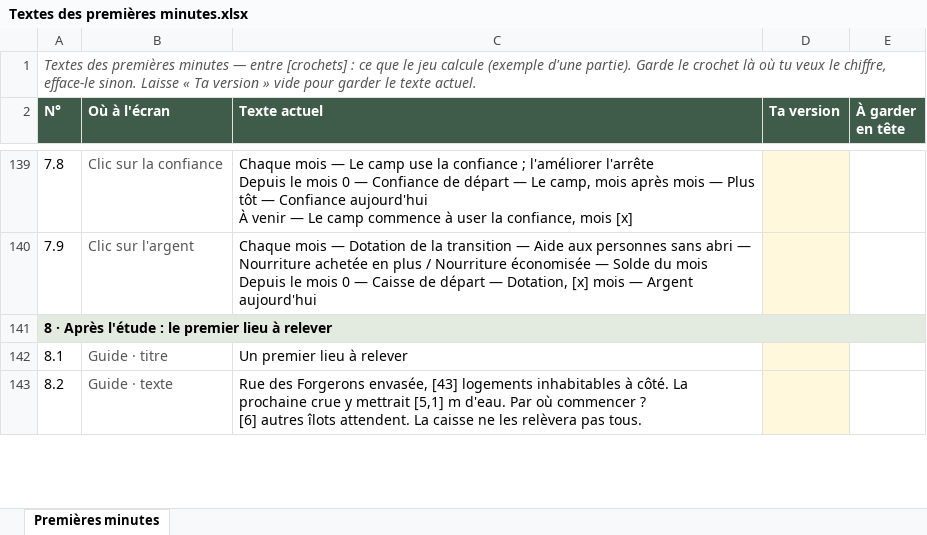
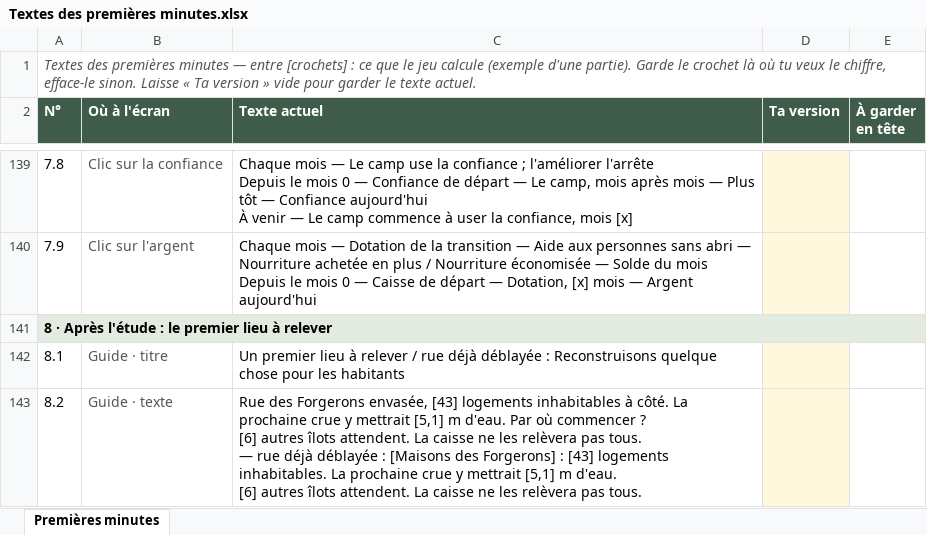
Before and after one commit to jan917-byte/city-builder, an Excel workbook: Prototype/Textes des premières minutes.xlsx, sheet Premières minutes, drawn as a sheet; only a part is shown, gaps mark what is left out; values as stored, in another font and other column widths than the file's, no borders; ↵ is a line break in a cell; the diff covers the shown part only; the diff names each change by its address in the sheet, - before the commit and + after, or states it on an @@ line.

```diff
--- a/Prototype/Textes des premières minutes.xlsx (sheet Premières minutes)
+++ b/Prototype/Textes des premières minutes.xlsx (sheet Premières minutes)
-C142 (Texte actuel): …à relever
+C142 (Texte actuel): …à relever / rue déjà déblayée : Reconstruisons quelque chose pour les habitants
-C143 (Texte actuel): …pas tous.
+C143 (Texte actuel): …pas tous. ↵ — rue déjà déblayée : [Maisons des Forgerons] : [43] logements inhabitables. La prochaine crue y mettrait [5,1] m d'eau. ↵ [6] autres îlots attendent. La caisse ne les relèvera pas tous.
```
Also changed, not shown: 13 edited cells elsewhere in this sheet, 6 other files.
